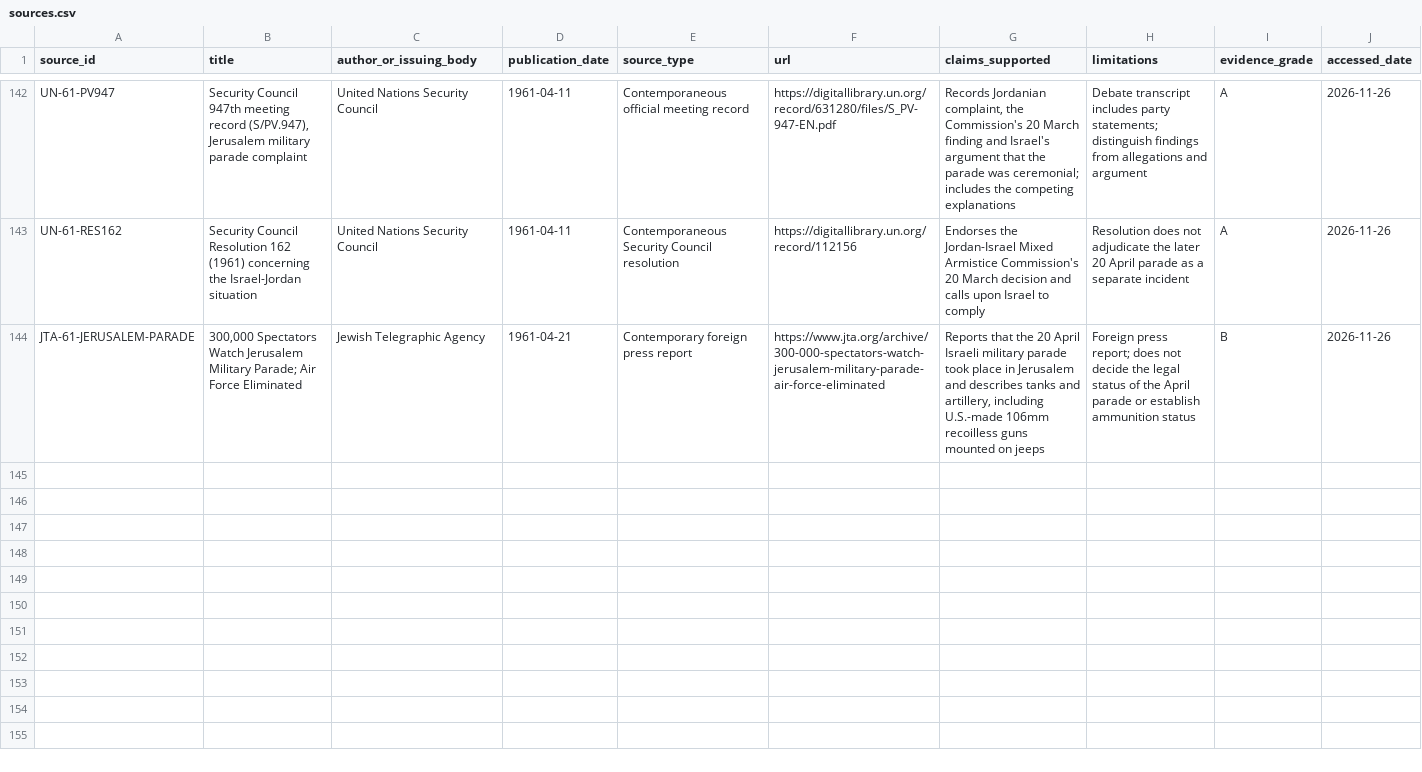
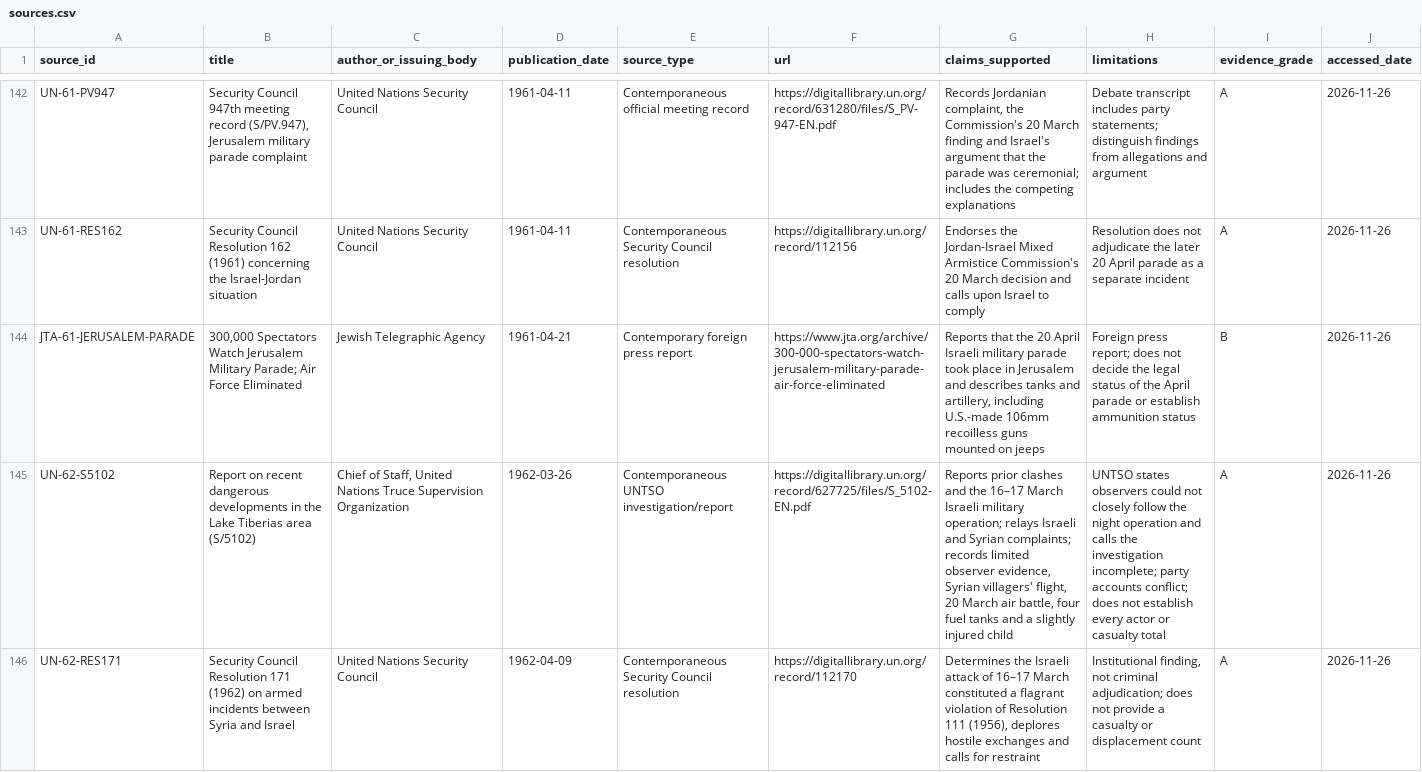
Before and after one commit to pskeffington/war_crimes_palestine_compiler, a CSV file: data/sources.csv, drawn as a sheet; only a part is shown, gaps mark what is left out; the diff covers the shown part only; the diff names each change by its address in the sheet, - before the commit and + after, or states it on an @@ line.

```diff
--- a/data/sources.csv
+++ b/data/sources.csv
+row 145: UN-62-S5102 | Report on recent dangerous developments in the Lake Tiberias area (S/5102) | Chief of Staff, United Nations Truce Supervision Organization | 1962-03-26 | Contemporaneous UNTSO investigation/report | https://digitallibrary.un.org/record/627725/files/S_5102-EN.pdf | Reports prior clashes and the 16–17 March Israeli military operation; relays Israeli and Syrian complaints; records limited observer evidence, Syrian villagers' flight, 20 March air battle, four fuel tanks and a slightly injured child | UNTSO states observers could not closely follow the night operation and calls the investigation incomplete; party accounts conflict; does not establish every actor or casualty total | A | 2026-11-26
+row 146: UN-62-RES171 | Security Council Resolution 171 (1962) on armed incidents between Syria and Israel | United Nations Security Council | 1962-04-09 | Contemporaneous Security Council resolution | https://digitallibrary.un.org/record/112170 | Determines the Israeli attack of 16–17 March constituted a flagrant violation of Resolution 111 (1956), deplores hostile exchanges and calls for restraint | Institutional finding, not criminal adjudication; does not provide a casualty or displacement count | A | 2026-11-26
```
Also changed, not shown: 4 added rows elsewhere in this file.
